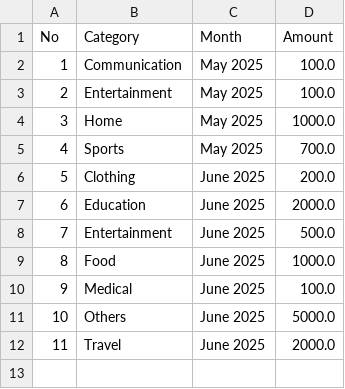
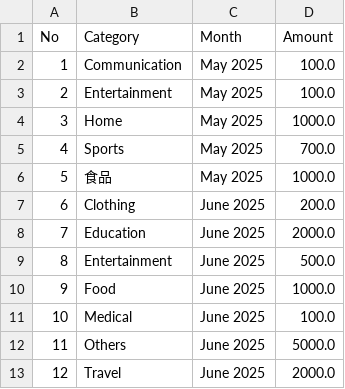
Before and after one commit to jhr419/SoftwareProject, a CSV file: data/budgets.csv, drawn as a sheet; addresses are those after the commit; the diff names each change by its address in the sheet, - before the commit and + after, or states it on an @@ line.

Commit message:
Zuhao Zhang add BudgetSetTest (TDD)

```diff
--- a/data/budgets.csv
+++ b/data/budgets.csv
+row 6: 5 | 食品 | May 2025 | 1000.0
@@ column A (No) renumbered from row 7 down @@
```
Also changed, not shown: 5 other files.
